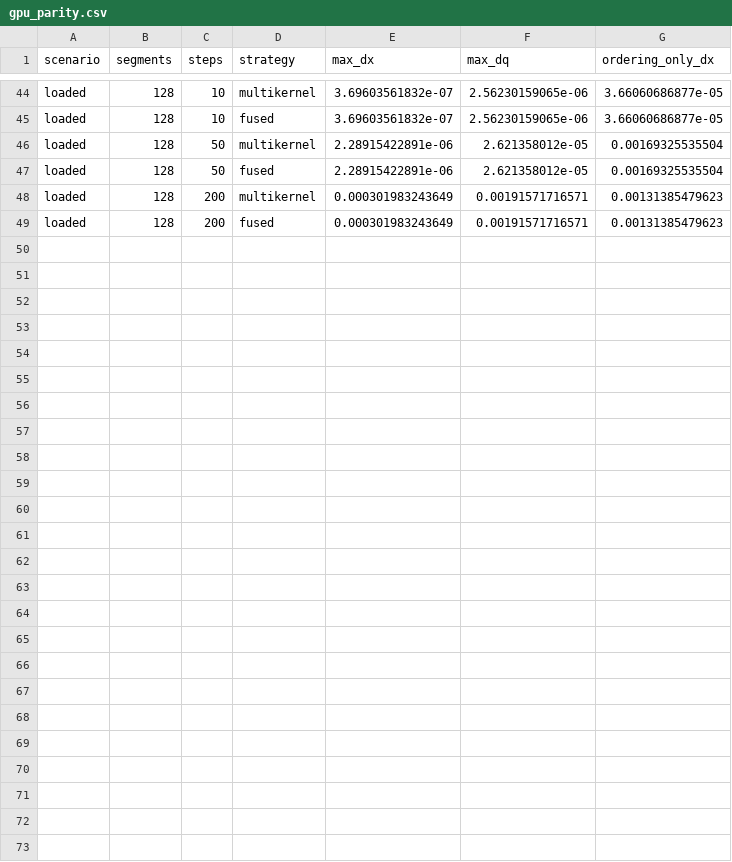
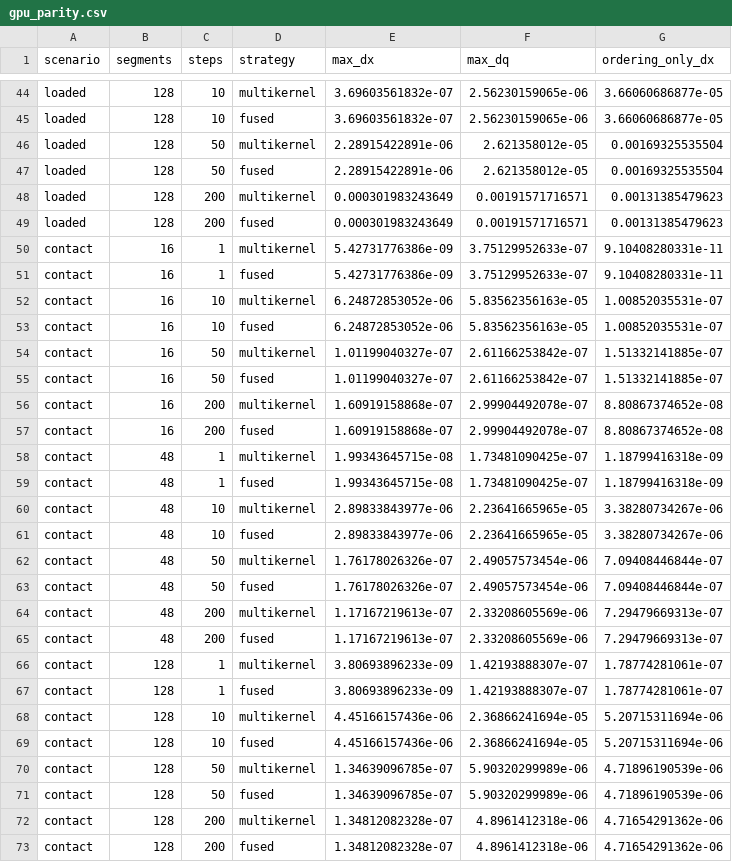
Before and after one commit to ahmedsleem109/RopePhysics, a CSV file: docs/data/gpu_parity.csv, drawn as a sheet; only a part is shown, gaps mark what is left out; the diff names each change by its address in the sheet, - before the commit and + after, or states it on an @@ line.

```diff
--- a/docs/data/gpu_parity.csv
+++ b/docs/data/gpu_parity.csv
+row 50: contact | 16 | 1 | multikernel | 5.42731776386e-09 | 3.75129952633e-07 | 9.10408280331e-11
+row 51: contact | 16 | 1 | fused | 5.42731776386e-09 | 3.75129952633e-07 | 9.10408280331e-11
+row 52: contact | 16 | 10 | multikernel | 6.24872853052e-06 | 5.83562356163e-05 | 1.00852035531e-07
+row 53: contact | 16 | 10 | fused | 6.24872853052e-06 | 5.83562356163e-05 | 1.00852035531e-07
+row 54: contact | 16 | 50 | multikernel | 1.01199040327e-07 | 2.61166253842e-07 | 1.51332141885e-07
+row 55: contact | 16 | 50 | fused | 1.01199040327e-07 | 2.61166253842e-07 | 1.51332141885e-07
+row 56: contact | 16 | 200 | multikernel | 1.60919158868e-07 | 2.99904492078e-07 | 8.80867374652e-08
+row 57: contact | 16 | 200 | fused | 1.60919158868e-07 | 2.99904492078e-07 | 8.80867374652e-08
+row 58: contact | 48 | 1 | multikernel | 1.99343645715e-08 | 1.73481090425e-07 | 1.18799416318e-09
+row 59: contact | 48 | 1 | fused | 1.99343645715e-08 | 1.73481090425e-07 | 1.18799416318e-09
+row 60: contact | 48 | 10 | multikernel | 2.89833843977e-06 | 2.23641665965e-05 | 3.38280734267e-06
+row 61: contact | 48 | 10 | fused | 2.89833843977e-06 | 2.23641665965e-05 | 3.38280734267e-06
+row 62: contact | 48 | 50 | multikernel | 1.76178026326e-07 | 2.49057573454e-06 | 7.09408446844e-07
+row 63: contact | 48 | 50 | fused | 1.76178026326e-07 | 2.49057573454e-06 | 7.09408446844e-07
+row 64: contact | 48 | 200 | multikernel | 1.17167219613e-07 | 2.33208605569e-06 | 7.29479669313e-07
+row 65: contact | 48 | 200 | fused | 1.17167219613e-07 | 2.33208605569e-06 | 7.29479669313e-07
+row 66: contact | 128 | 1 | multikernel | 3.80693896233e-09 | 1.42193888307e-07 | 1.78774281061e-07
+row 67: contact | 128 | 1 | fused | 3.80693896233e-09 | 1.42193888307e-07 | 1.78774281061e-07
+row 68: contact | 128 | 10 | multikernel | 4.45166157436e-06 | 2.36866241694e-05 | 5.20715311694e-06
+row 69: contact | 128 | 10 | fused | 4.45166157436e-06 | 2.36866241694e-05 | 5.20715311694e-06
+row 70: contact | 128 | 50 | multikernel | 1.34639096785e-07 | 5.90320299989e-06 | 4.71896190539e-06
+row 71: contact | 128 | 50 | fused | 1.34639096785e-07 | 5.90320299989e-06 | 4.71896190539e-06
+row 72: contact | 128 | 200 | multikernel | 1.34812082328e-07 | 4.8961412318e-06 | 4.71654291362e-06
+row 73: contact | 128 | 200 | fused | 1.34812082328e-07 | 4.8961412318e-06 | 4.71654291362e-06
```
Also changed, not shown: docs/data/gpu_throughput.csv, 13 other files.
